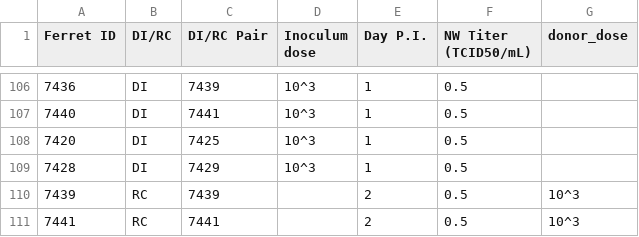
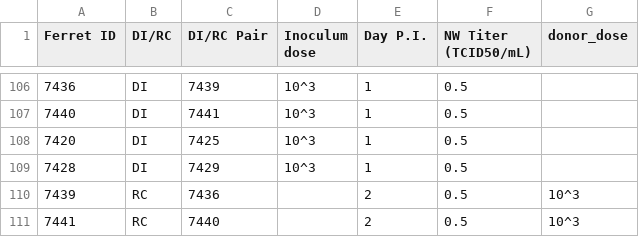
Before and after one commit to esomsen/quantifying_pandemic_potential_code, a CSV file: H3N2_raw_titer_data.csv, drawn as a sheet; only a part is shown, gaps mark what is left out; the diff covers the shown part only; the diff names each change by its address in the sheet, - before the commit and + after, or states it on an @@ line.

Commit message:
updated typos in pairs

```diff
--- a/H3N2_raw_titer_data.csv
+++ b/H3N2_raw_titer_data.csv
-C110 (DI/RC Pair): 7439
+C110 (DI/RC Pair): 7436
-C111 (DI/RC Pair): 7441
+C111 (DI/RC Pair): 7440
```
Also changed, not shown: 19 edited cells elsewhere in this file.
